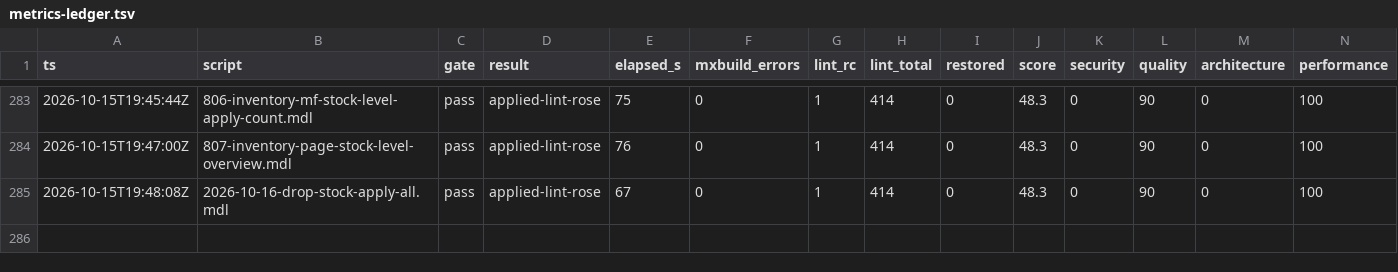
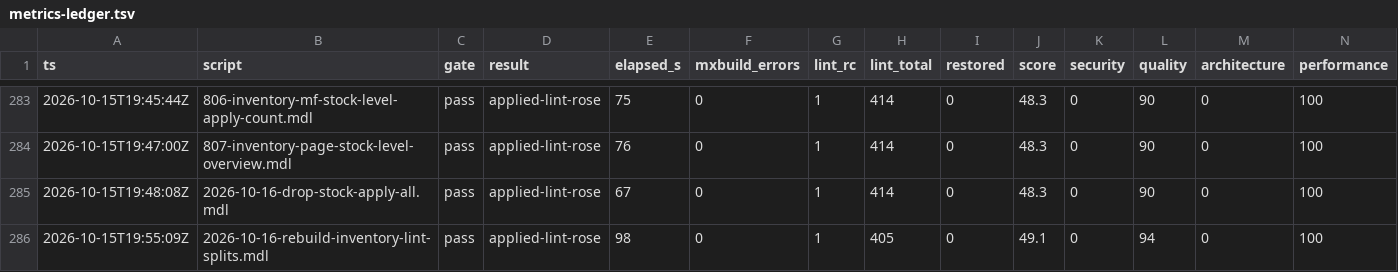
Before and after one commit to ako/erpv1, a TSV file: .claude/loop/metrics-ledger.tsv, drawn as a sheet; only a part is shown, gaps mark what is left out; rows hold the shown columns only; the diff names each change by its address in the sheet, - before the commit and + after, or states it on an @@ line.

```diff
--- a/.claude/loop/metrics-ledger.tsv
+++ b/.claude/loop/metrics-ledger.tsv
+row 286: 2026-10-15T19:55:09Z | 2026-10-16-rebuild-inventory-lint-splits.mdl | pass | applied-lint-rose | 98 | 0 | 1 | 405 | 0 | 49.1 | 0 | 94 | 0 | 100
```
Also changed, not shown: .claude/loop/lint-ledger.tsv, .claude/loop/look/owed.tsv, 52 other files.
